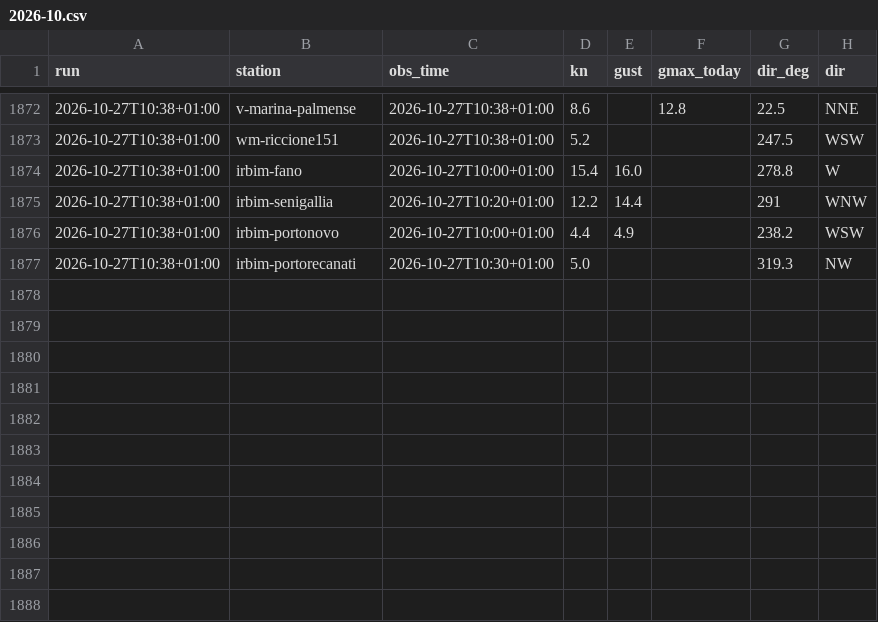
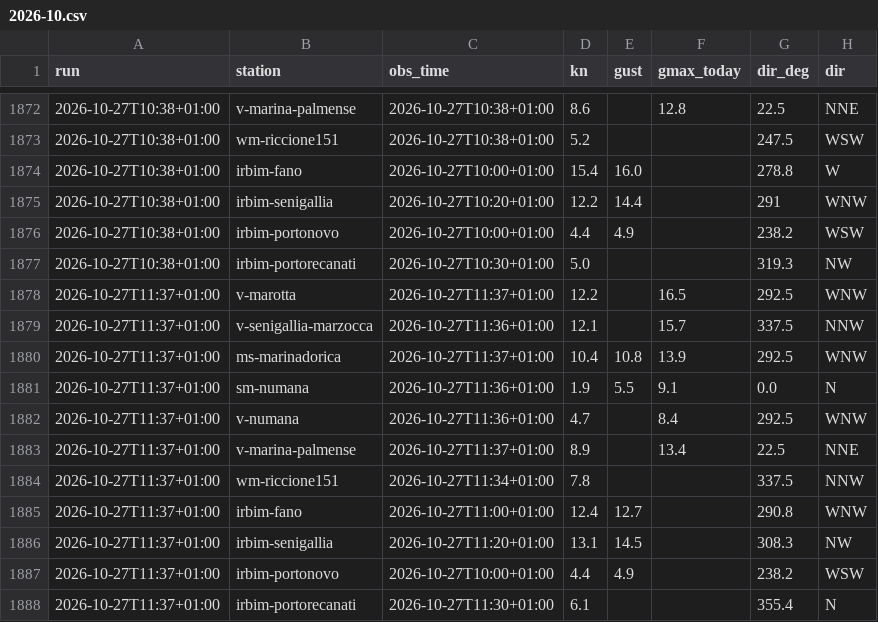
Before and after one commit to giuliobellitti-cell/spot-board-dati, a CSV file: data/obs/2026-10.csv, drawn as a sheet; only a part is shown, gaps mark what is left out.

```diff
--- a/data/obs/2026-10.csv
+++ b/data/obs/2026-10.csv
@@ -1877 +1877,12 @@ run,station,obs_time,kn,gust,gmax_today,dir_deg,dir
 2026-10-27T10:38+01:00,irbim-portorecanati,2026-10-27T10:30+01:00,5.0,,,319.3,NW
+2026-10-27T11:37+01:00,v-marotta,2026-10-27T11:37+01:00,12.2,,16.5,292.5,WNW
+2026-10-27T11:37+01:00,v-senigallia-marzocca,2026-10-27T11:36+01:00,12.1,,15.7,337.5,NNW
+2026-10-27T11:37+01:00,ms-marinadorica,2026-10-27T11:37+01:00,10.4,10.8,13.9,292.5,WNW
+2026-10-27T11:37+01:00,sm-numana,2026-10-27T11:36+01:00,1.9,5.5,9.1,0.0,N
+2026-10-27T11:37+01:00,v-numana,2026-10-27T11:36+01:00,4.7,,8.4,292.5,WNW
+2026-10-27T11:37+01:00,v-marina-palmense,2026-10-27T11:37+01:00,8.9,,13.4,22.5,NNE
+2026-10-27T11:37+01:00,wm-riccione151,2026-10-27T11:34+01:00,7.8,,,337.5,NNW
+2026-10-27T11:37+01:00,irbim-fano,2026-10-27T11:00+01:00,12.4,12.7,,290.8,WNW
+2026-10-27T11:37+01:00,irbim-senigallia,2026-10-27T11:20+01:00,13.1,14.5,,308.3,NW
+2026-10-27T11:37+01:00,irbim-portonovo,2026-10-27T10:00+01:00,4.4,4.9,,238.2,WSW
+2026-10-27T11:37+01:00,irbim-portorecanati,2026-10-27T11:30+01:00,6.1,,,355.4,N
```
Also changed, not shown: data/mare/2026-10.csv, 2 other files.
